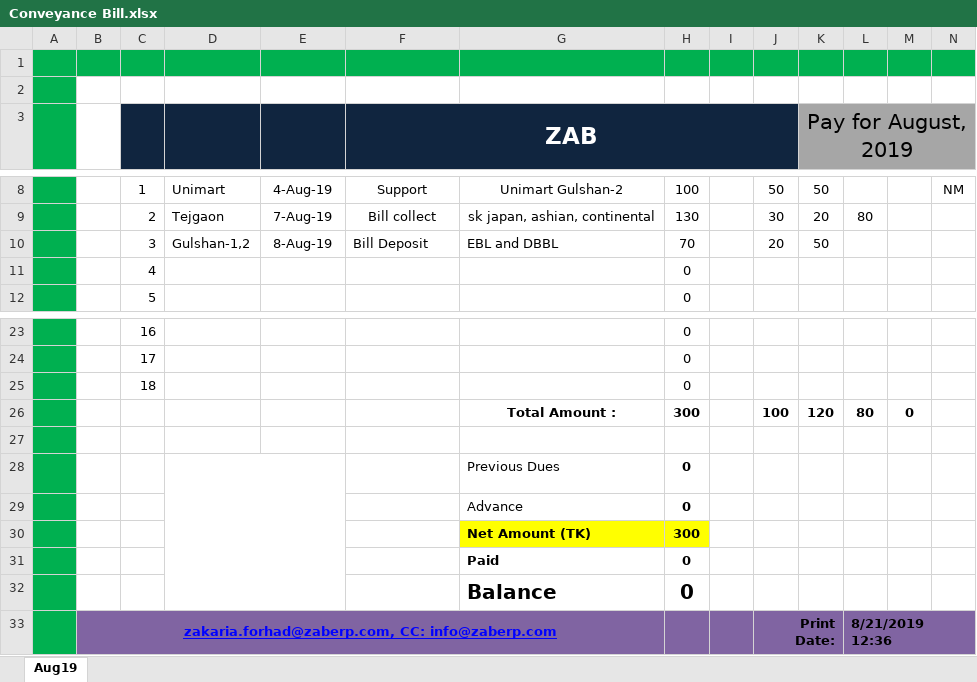
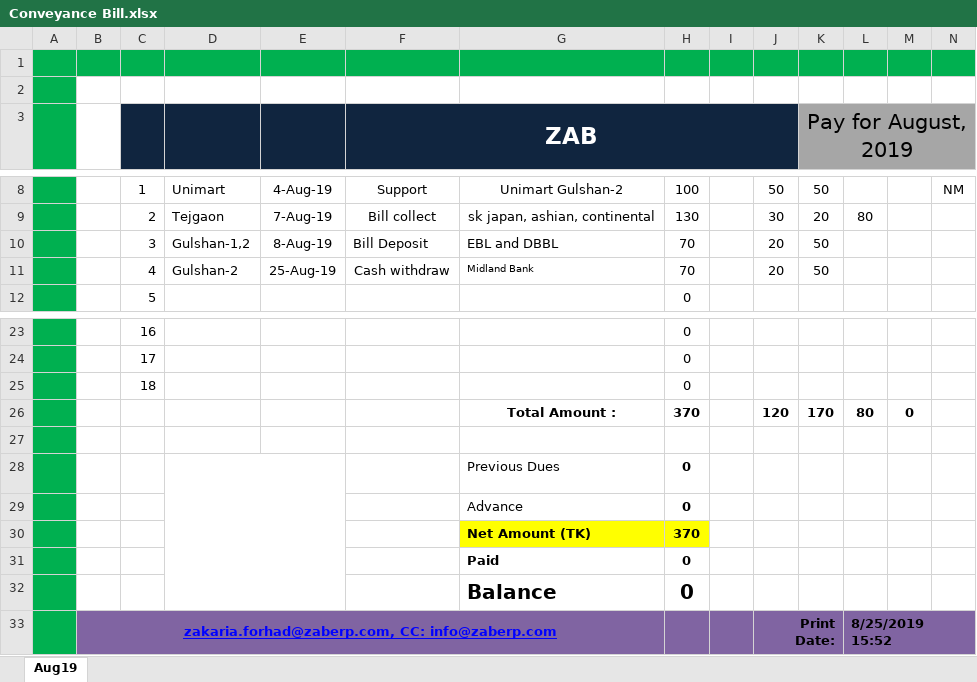
Before and after one commit to sakmahbub/ZAB, an Excel workbook: Conveyance Bill.xlsx, sheet Aug19, drawn as a sheet; only a part is shown, gaps mark what is left out; values as stored, in another font and other column widths than the file's, no borders; charts and pictures not drawn; removed rows and columns are numbered as before the commit, all else as after; the diff names each change by its address in the sheet, - before the commit and + after, or states it on an @@ line.

Commit message:
Document

```diff
--- a/Conveyance Bill.xlsx (sheet Aug19)
+++ b/Conveyance Bill.xlsx (sheet Aug19)
-row 11:  |  | 4 |  |  |  |  | 0
+row 11:  |  | 4 | Gulshan-2 | 25-Aug-19 | Cash withdraw | Midland Bank | 70 |  | 20 | 50
-H26: 300
+H26: 370
-J26: 100
+J26: 120
-K26 (Pay for August, 2019): 120
+K26 (Pay for August, 2019): 170
-H30: 300
+H30: 370
-L33: 8/21/2019 12:36
+L33: 8/25/2019 15:52
```
